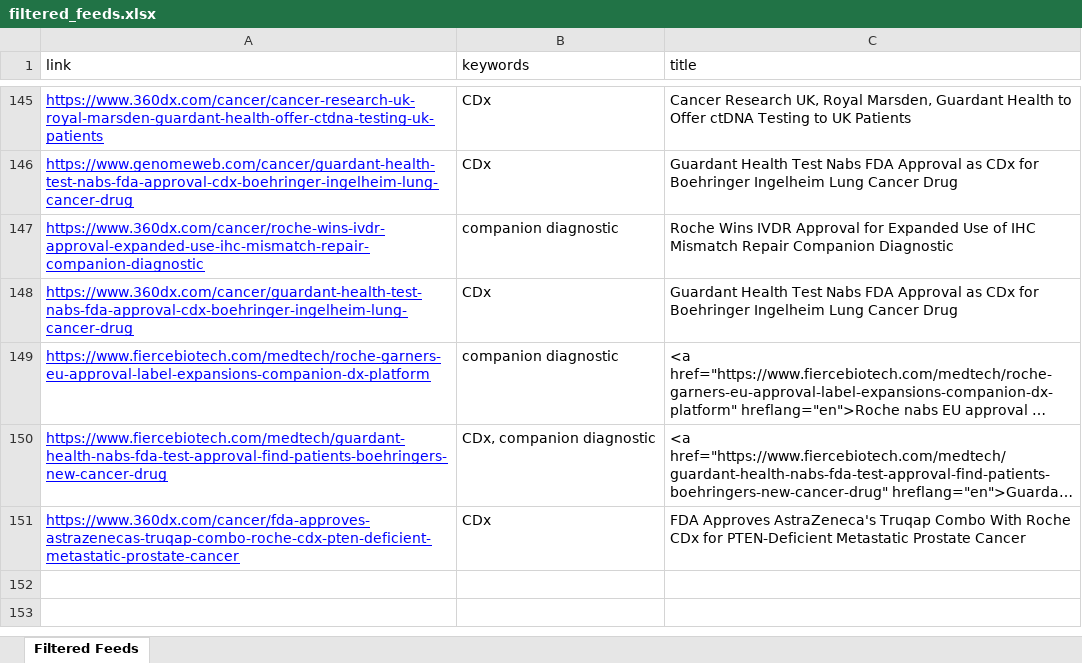
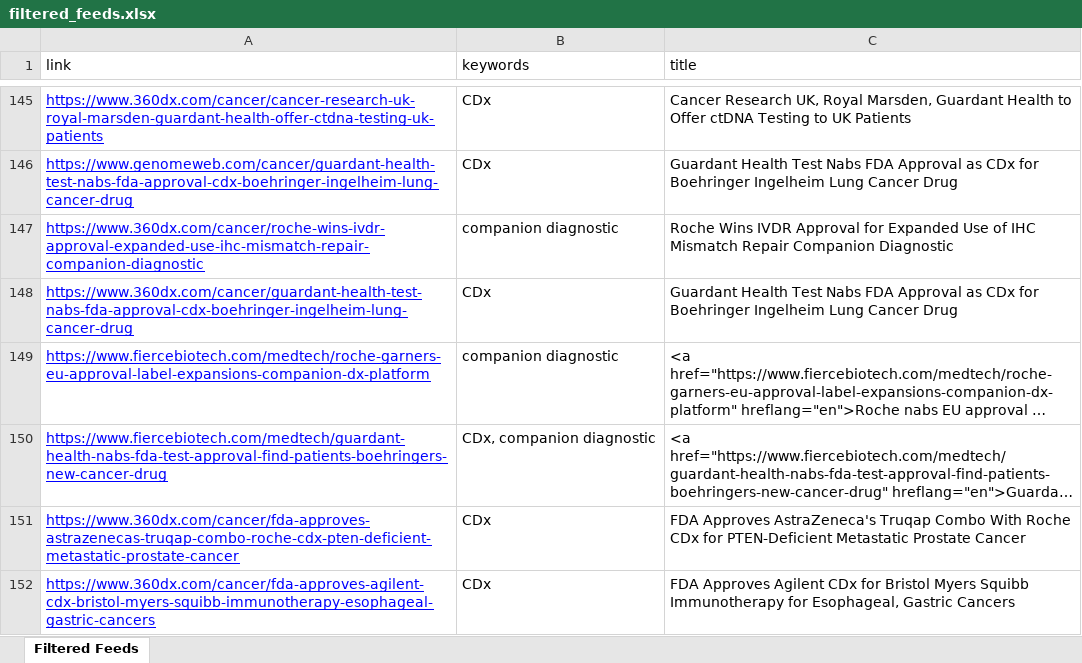
Before and after one commit to MaddyMaddy101/fda_feeds, an Excel workbook: filtered_feeds.xlsx, sheet Filtered Feeds, drawn as a sheet; only a part is shown, gaps mark what is left out; long unchanged cells end in …; values as stored, in another font and other column widths than the file's, no borders; the diff names each change by its address in the sheet, - before the commit and + after, or states it on an @@ line.

```diff
--- a/filtered_feeds.xlsx (sheet Filtered Feeds)
+++ b/filtered_feeds.xlsx (sheet Filtered Feeds)
+row 152: https://www.360dx.com/cancer/fda-approves-agilent-cdx-bristol-myers-squibb-immunotherapy-esophageal-gastric-cancers | CDx | FDA Approves Agilent CDx for Bristol Myers Squibb Immunotherapy for Esophageal, Gastric Cancers
```
Also changed, not shown: 1 other file.
